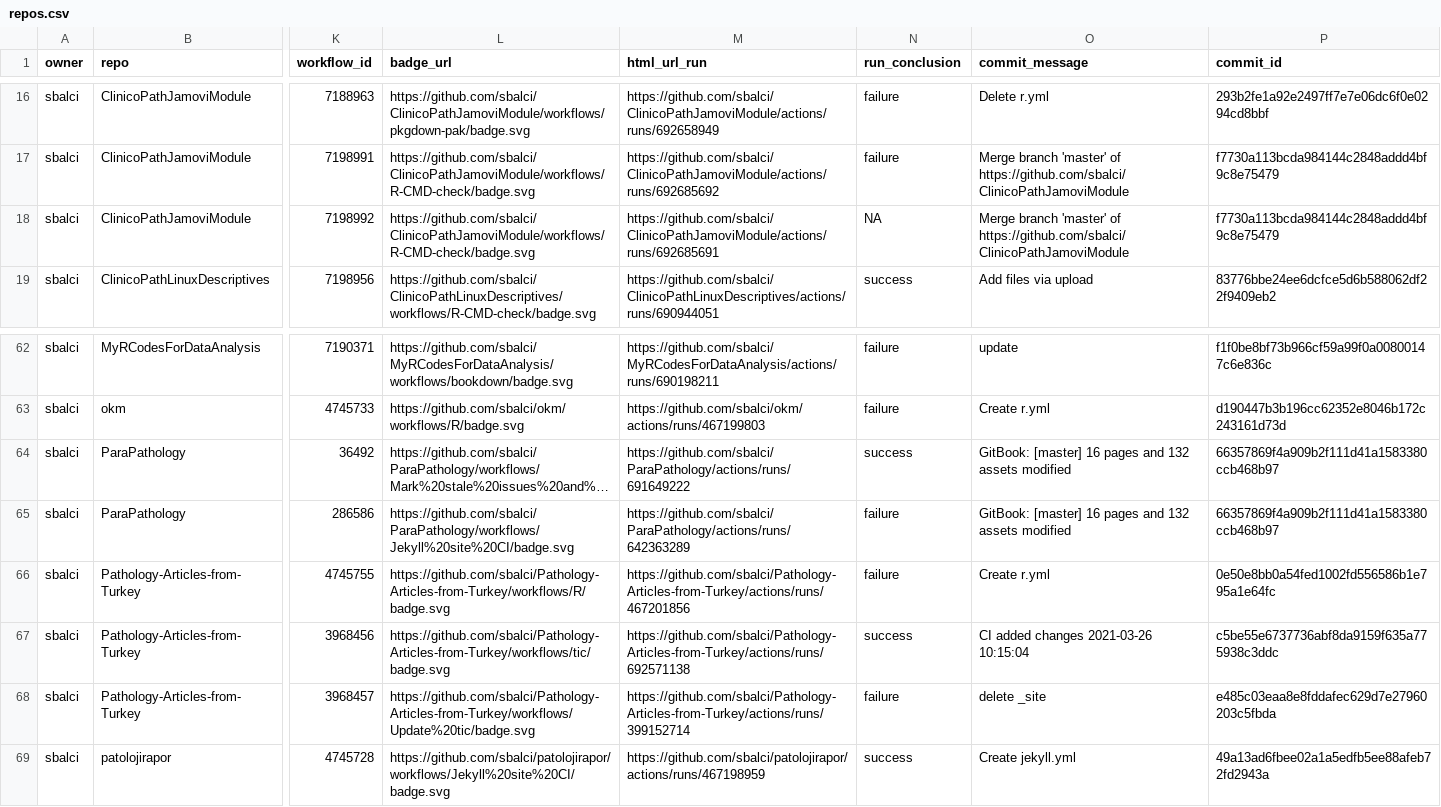
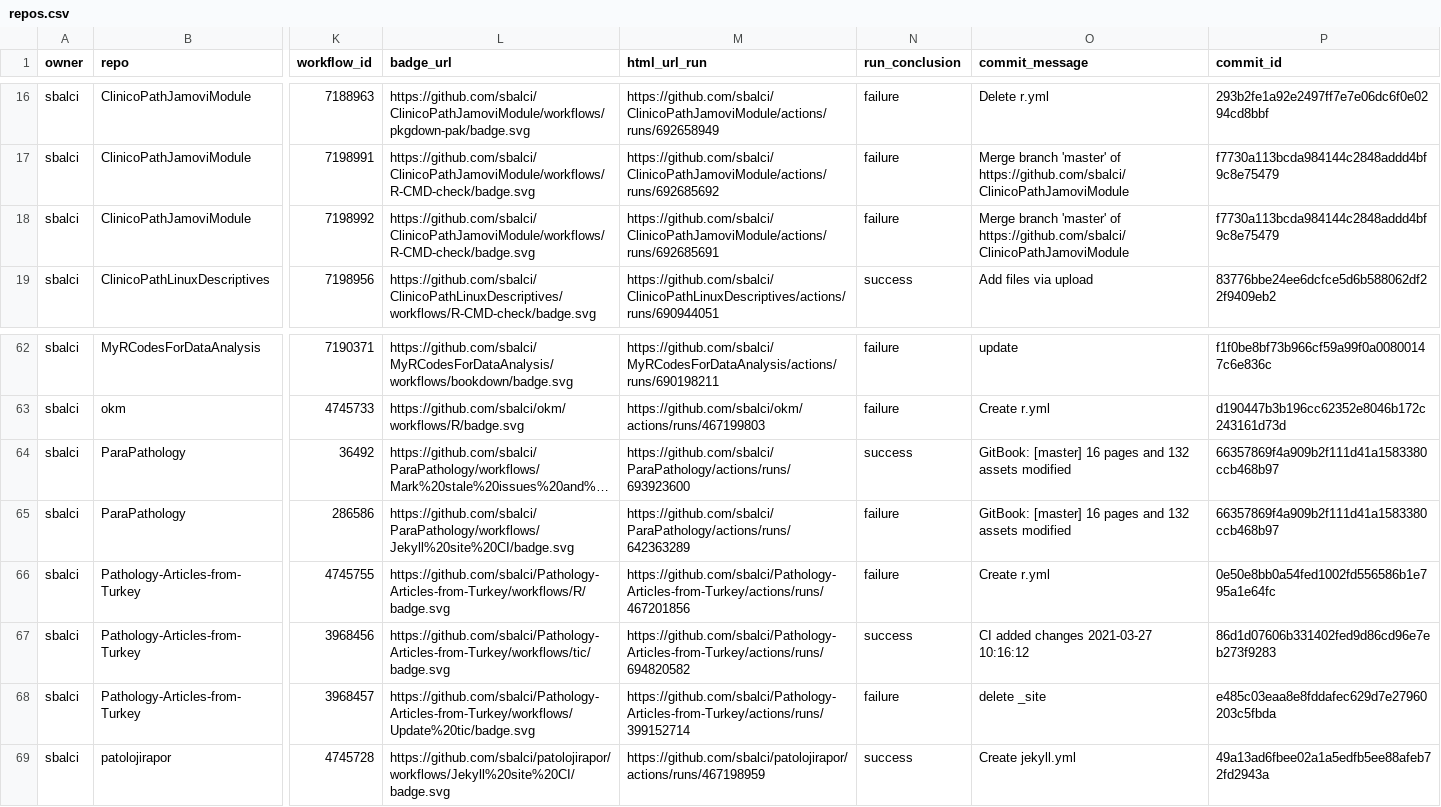
Before and after one commit to sbalci/status, a CSV file: repos.csv, drawn as a sheet; only a part is shown, gaps mark what is left out; long unchanged cells end in …; the diff names each change by its address in the sheet, - before the commit and + after, or states it on an @@ line.

```diff
--- a/repos.csv
+++ b/repos.csv
-N18 (run_conclusion): NA
+N18 (run_conclusion): failure
-M64 (html_url_run): https://github.com/sbalci/ParaPathology/actions/runs/691649222
+M64 (html_url_run): https://github.com/sbalci/ParaPathology/actions/runs/693923600
-M67 (html_url_run): https://github.com/sbalci/Pathology-Articles-from-Turkey/actions/runs/692571138
+M67 (html_url_run): https://github.com/sbalci/Pathology-Articles-from-Turkey/actions/runs/694820582
-O67 (commit_message): CI added changes 2021-03-26 10:15:04
+O67 (commit_message): CI added changes 2021-03-27 10:16:12
-P67 (commit_id): c5be55e6737736abf8da9159f635a775938c3ddc
+P67 (commit_id): 86d1d07606b331402fed9d86cd96e7eb273f9283
```
Also changed, not shown: 1 other file.
